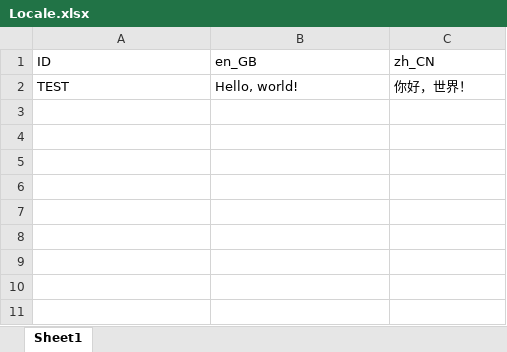
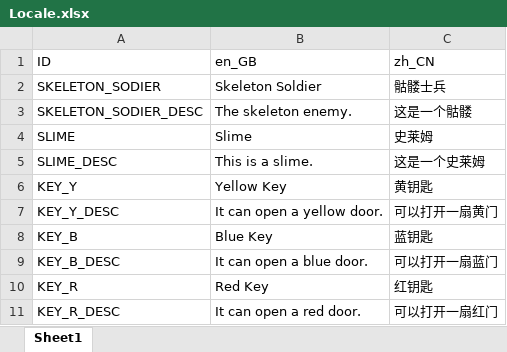
Before and after one commit to JasonLeon01/Ludork, an Excel workbook: Sample/Data/Locale/Locale.xlsx, sheet Sheet1, drawn as a sheet; values as stored, in another font and other column widths than the file's, no borders; removed rows and columns are numbered as before the commit, all else as after; the diff names each change by its address in the sheet, - before the commit and + after, or states it on an @@ line.

Commit message:
UpdateLocale

```diff
--- a/Sample/Data/Locale/Locale.xlsx (sheet Sheet1)
+++ b/Sample/Data/Locale/Locale.xlsx (sheet Sheet1)
-row 2: TEST | Hello, world! | 你好，世界！
+row 2: SKELETON_SODIER | Skeleton Soldier | 骷髅士兵
+row 3: SKELETON_SODIER_DESC | The skeleton enemy. | 这是一个骷髅
+row 4: SLIME | Slime | 史莱姆
+row 5: SLIME_DESC | This is a slime. | 这是一个史莱姆
+row 6: KEY_Y | Yellow Key | 黄钥匙
+row 7: KEY_Y_DESC | It can open a yellow door. | 可以打开一扇黄门
+row 8: KEY_B | Blue Key | 蓝钥匙
+row 9: KEY_B_DESC | It can open a blue door. | 可以打开一扇蓝门
+row 10: KEY_R | Red Key | 红钥匙
+row 11: KEY_R_DESC | It can open a red door. | 可以打开一扇红门
```
Also changed, not shown: 7 other files.
